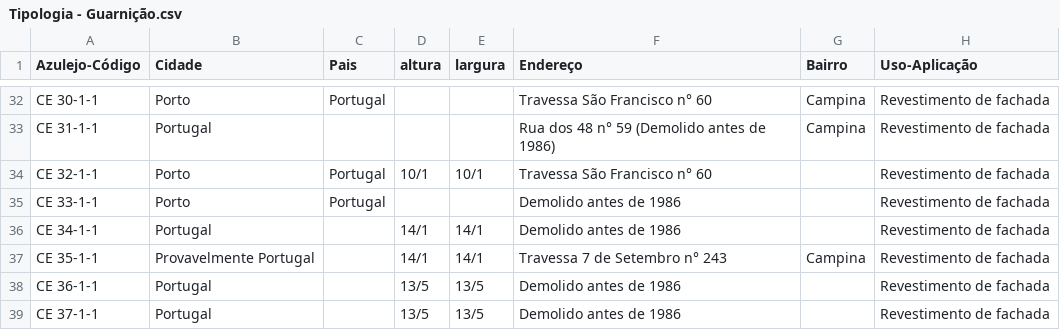
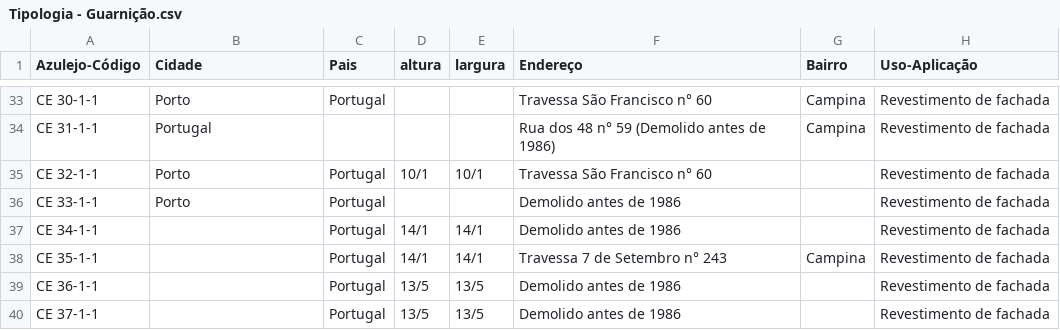
Before and after one commit to garcia00/dataAzuleijo, a CSV file: Tipologia - Guarnição.csv, drawn as a sheet; only a part is shown, gaps mark what is left out; addresses are those after the commit; the diff covers the shown part only; the diff names each change by its address in the sheet, - before the commit and + after, or states it on an @@ line.

```diff
--- a/Tipologia - Guarnição.csv
+++ b/Tipologia - Guarnição.csv
-B37 (Cidade): Portugal
+B37 (Cidade): (empty)
-C37:C40 (Pais): (empty)
+C37:C40 (Pais): Portugal
-B38 (Cidade): Provavelmente Portugal
+B38 (Cidade): (empty)
-B39:B40 (Cidade): Portugal
+B39:B40 (Cidade): (empty)
```
Also changed, not shown: 7 added rows and 32 edited cells elsewhere in this file, 1 other file.
